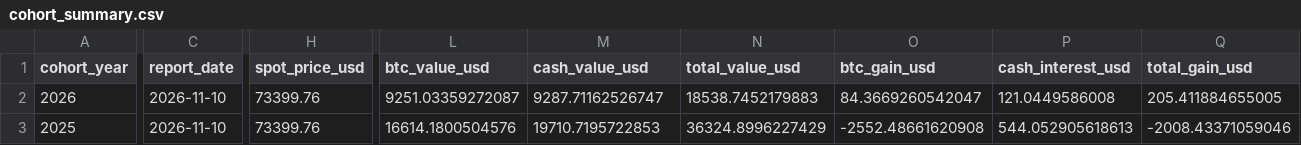
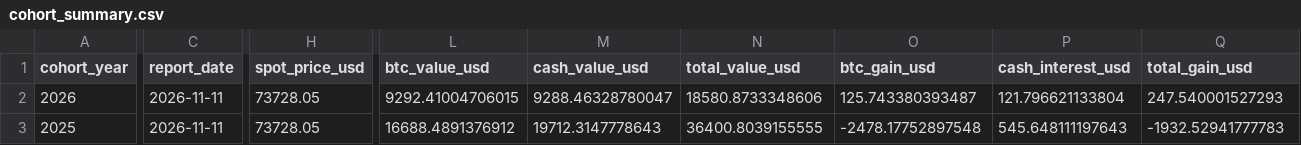
Before and after one commit to SecretSatoshis/Bitcoin-Investment-Strategy, a CSV file: outputs/savings/latest/cohort_summary.csv, drawn as a sheet; only a part is shown, gaps mark what is left out; the diff covers the shown part only; the diff names each change by its address in the sheet, - before the commit and + after, or states it on an @@ line.

```diff
--- a/outputs/savings/latest/cohort_summary.csv
+++ b/outputs/savings/latest/cohort_summary.csv
-C2:C3 (report_date): 2026-11-10
+C2:C3 (report_date): 2026-11-11
-H2:H3 (spot_price_usd): 73399.76
+H2:H3 (spot_price_usd): 73728.05
-L2 (btc_value_usd): 9251.03359272087
+L2 (btc_value_usd): 9292.41004706015
-M2 (cash_value_usd): 9287.71162526747
+M2 (cash_value_usd): 9288.46328780047
-N2 (total_value_usd): 18538.7452179883
+N2 (total_value_usd): 18580.8733348606
-O2 (btc_gain_usd): 84.3669260542047
+O2 (btc_gain_usd): 125.743380393487
-P2 (cash_interest_usd): 121.0449586008
+P2 (cash_interest_usd): 121.796621133804
-Q2 (total_gain_usd): 205.411884655005
+Q2 (total_gain_usd): 247.540001527293
-L3 (btc_value_usd): 16614.1800504576
+L3 (btc_value_usd): 16688.4891376912
-M3 (cash_value_usd): 19710.7195722853
+M3 (cash_value_usd): 19712.3147778643
-N3 (total_value_usd): 36324.8996227429
+N3 (total_value_usd): 36400.8039155555
-O3 (btc_gain_usd): -2552.48661620908
+O3 (btc_gain_usd): -2478.17752897548
-P3 (cash_interest_usd): 544.052905618613
+P3 (cash_interest_usd): 545.648111197643
-Q3 (total_gain_usd): -2008.43371059046
+Q3 (total_gain_usd): -1932.52941777783
```
Also changed, not shown: 45 edited cells elsewhere in this file, data/processed/bitcoin_daily.csv, data/research/etf_quarterly.csv, 14 other files.
